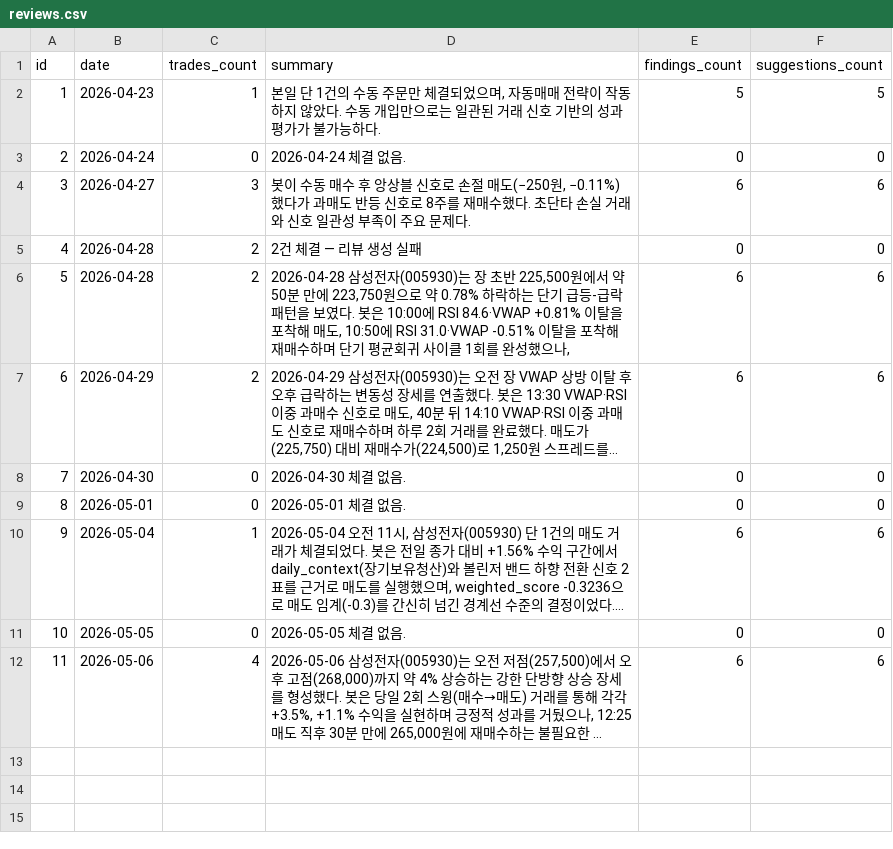
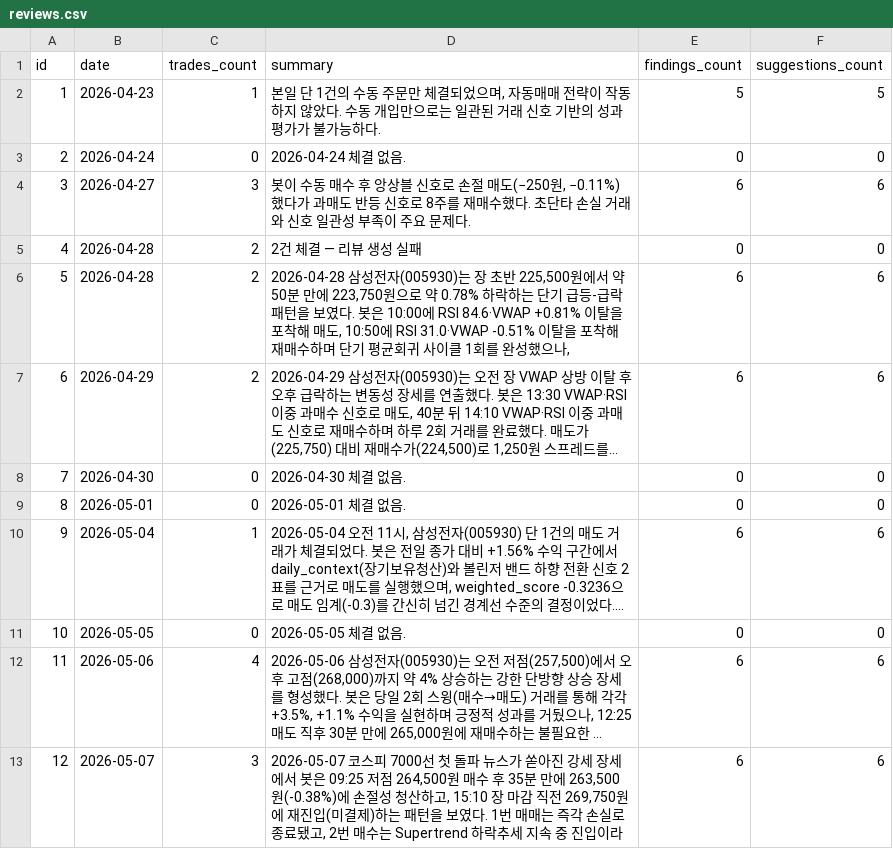
Before and after one commit to inwhan987/-, a CSV file: data/reviews.csv, drawn as a sheet; long unchanged cells end in …; the diff names each change by its address in the sheet, - before the commit and + after, or states it on an @@ line.

```diff
--- a/data/reviews.csv
+++ b/data/reviews.csv
+row 13: 12 | 2026-05-07 | 3 | 2026-05-07 코스피 7000선 첫 돌파 뉴스가 쏟아진 강세 장세에서 봇은 09:25 저점 264,500원 매수 후 35분 만에 263,500원(-0.38%)에 손절성 청산하고, 15:10 장 마감 직전 269,750원에 재진입(미결제)하는 패턴을 보였다. 1번 매매는 즉각 손실로 종료됐고, 2번 매수는 Supertrend 하락추세 지속 중 진입이라 | 6 | 6
```
Also changed, not shown: data/trades.csv, 3 other files.
